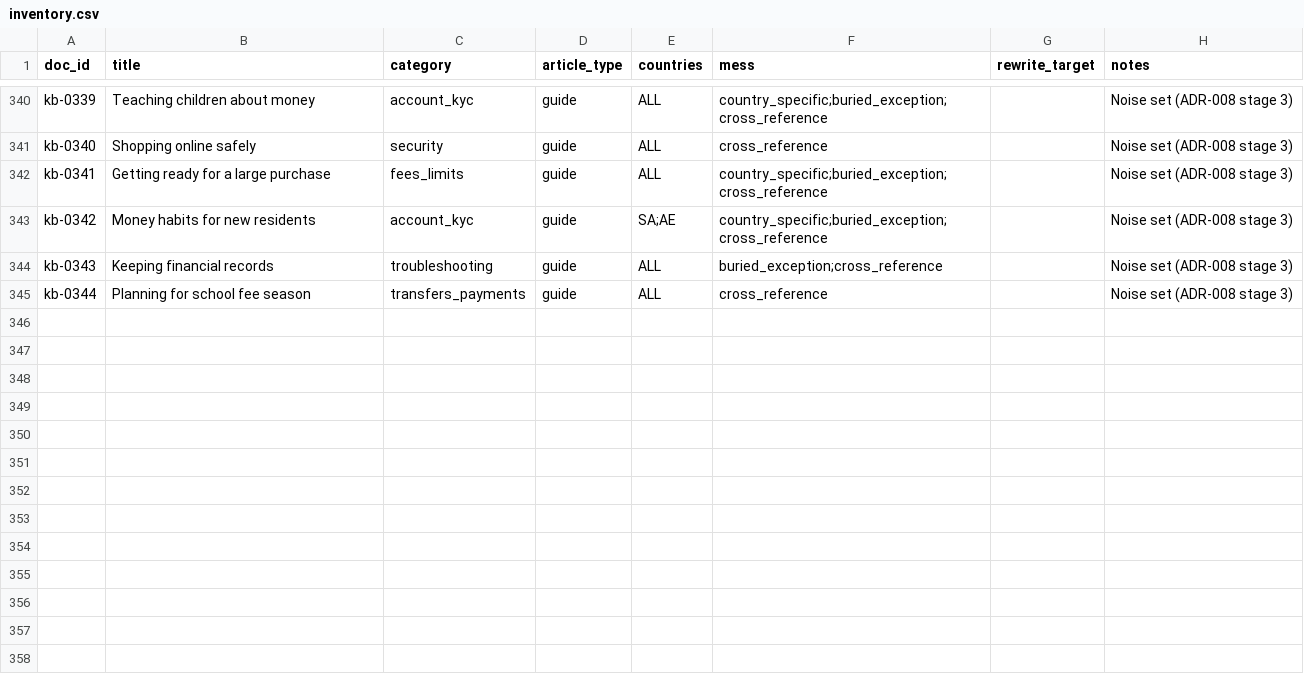
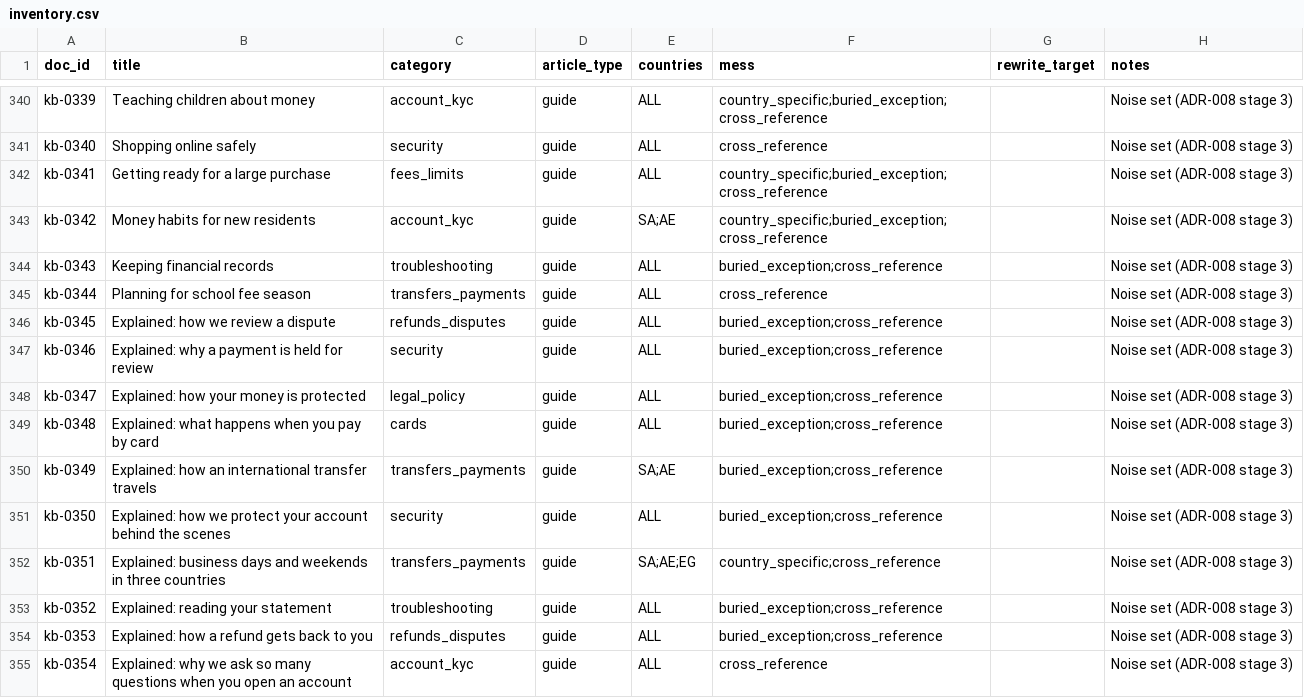
Before and after one commit to ihsanhadhrami/musaid-crosslingual-rag, a CSV file: data/kb/inventory.csv, drawn as a sheet; only a part is shown, gaps mark what is left out.

```diff
--- a/data/kb/inventory.csv
+++ b/data/kb/inventory.csv
@@ -345 +345,11 @@ kb-0343,Keeping financial records,troubleshooting,guide,ALL,buried_exception;cro
 kb-0344,Planning for school fee season,transfers_payments,guide,ALL,cross_reference,,Noise set (ADR-008 stage 3)
+kb-0345,Explained: how we review a dispute,refunds_disputes,guide,ALL,buried_exception;cross_reference,,Noise set (ADR-008 stage 3)
+kb-0346,Explained: why a payment is held for review,security,guide,ALL,buried_exception;cross_reference,,Noise set (ADR-008 stage 3)
+kb-0347,Explained: how your money is protected,legal_policy,guide,ALL,buried_exception;cross_reference,,Noise set (ADR-008 stage 3)
+kb-0348,Explained: what happens when you pay by card,cards,guide,ALL,buried_exception;cross_reference,,Noise set (ADR-008 stage 3)
+kb-0349,Explained: how an international transfer travels,transfers_payments,guide,SA;AE,buried_exception;cross_reference,,Noise set (ADR-008 stage 3)
+kb-0350,Explained: how we protect your account behind the scenes,security,guide,ALL,buried_exception;cross_reference,,Noise set (ADR-008 stage 3)
+kb-0351,Explained: business days and weekends in three countries,transfers_payments,guide,SA;AE;EG,country_specific;cross_reference,,Noise set (ADR-008 stage 3)
+kb-0352,Explained: reading your statement,troubleshooting,guide,ALL,buried_exception;cross_reference,,Noise set (ADR-008 stage 3)
+kb-0353,Explained: how a refund gets back to you,refunds_disputes,guide,ALL,buried_exception;cross_reference,,Noise set (ADR-008 stage 3)
+kb-0354,Explained: why we ask so many questions when you open an account,account_kyc,guide,ALL,cross_reference,,Noise set (ADR-008 stage 3)
```
Also changed, not shown: 15 other files.
